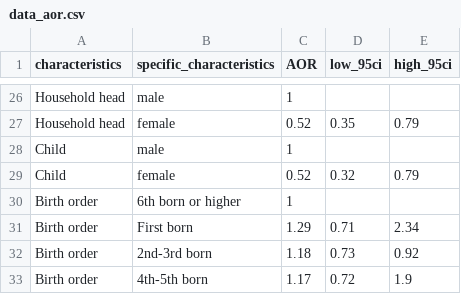
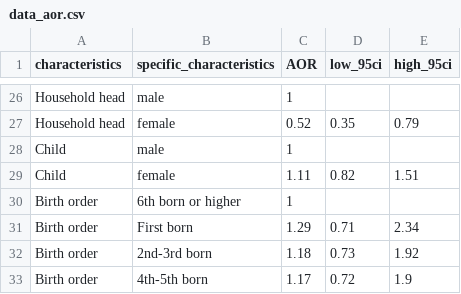
Before and after one commit to kaja-a/vaccine_equity_ethiopia, a CSV file: data_aor.csv, drawn as a sheet; only a part is shown, gaps mark what is left out.

```diff
--- a/data_aor.csv
+++ b/data_aor.csv
@@ -28,6 +28,6 @@ Household head,female,0.52,0.35,0.79
 Child,male,1,,
-Child,female,0.52,0.32,0.79
+Child,female,1.11,0.82,1.51
 Birth order,6th born or higher,1,,
 Birth order,First born,1.29,0.71,2.34
-Birth order,2nd-3rd born,1.18,0.73,0.92
+Birth order,2nd-3rd born,1.18,0.73,1.92
 Birth order,4th-5th born,1.17,0.72,1.9
```
Also changed, not shown: 3 other files.
